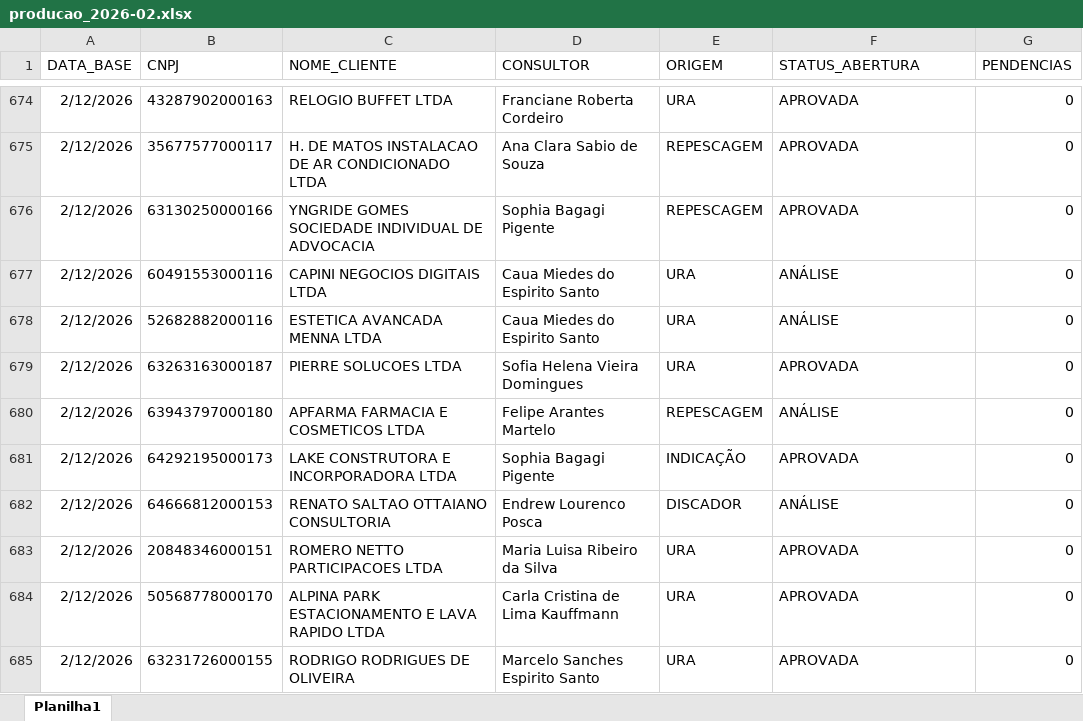
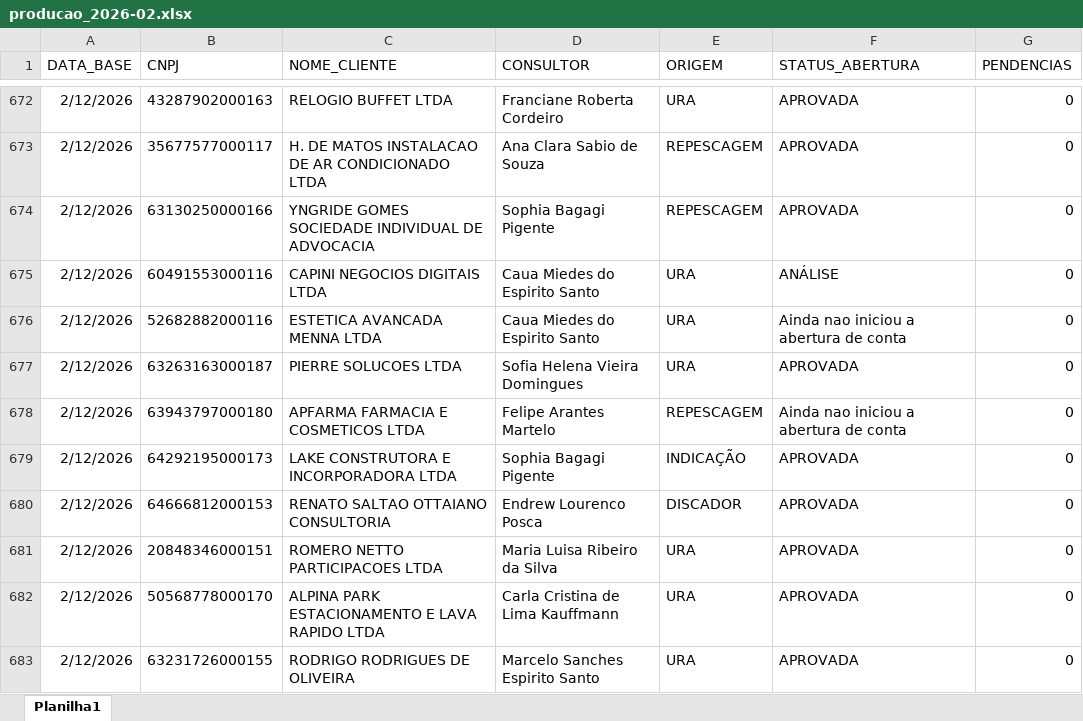
Before and after one commit to Augusto05/atlas, an Excel workbook: first-atlas/producao_2026-02.xlsx, sheet Planilha1, drawn as a sheet; only a part is shown, gaps mark what is left out; values as stored, in another font and other column widths than the file's, no borders; addresses are those after the commit; the diff covers the shown part only; the diff names each change by its address in the sheet, - before the commit and + after, or states it on an @@ line.

```diff
--- a/first-atlas/producao_2026-02.xlsx (sheet Planilha1)
+++ b/first-atlas/producao_2026-02.xlsx (sheet Planilha1)
-F676 (STATUS_ABERTURA): ANÁLISE
+F676 (STATUS_ABERTURA): Ainda nao iniciou a abertura de conta
-F678 (STATUS_ABERTURA): ANÁLISE
+F678 (STATUS_ABERTURA): Ainda nao iniciou a abertura de conta
-F680 (STATUS_ABERTURA): ANÁLISE
+F680 (STATUS_ABERTURA): APROVADA
```
Also changed, not shown: 71 added rows, 2 removed rows and 28 edited cells elsewhere in this sheet.
